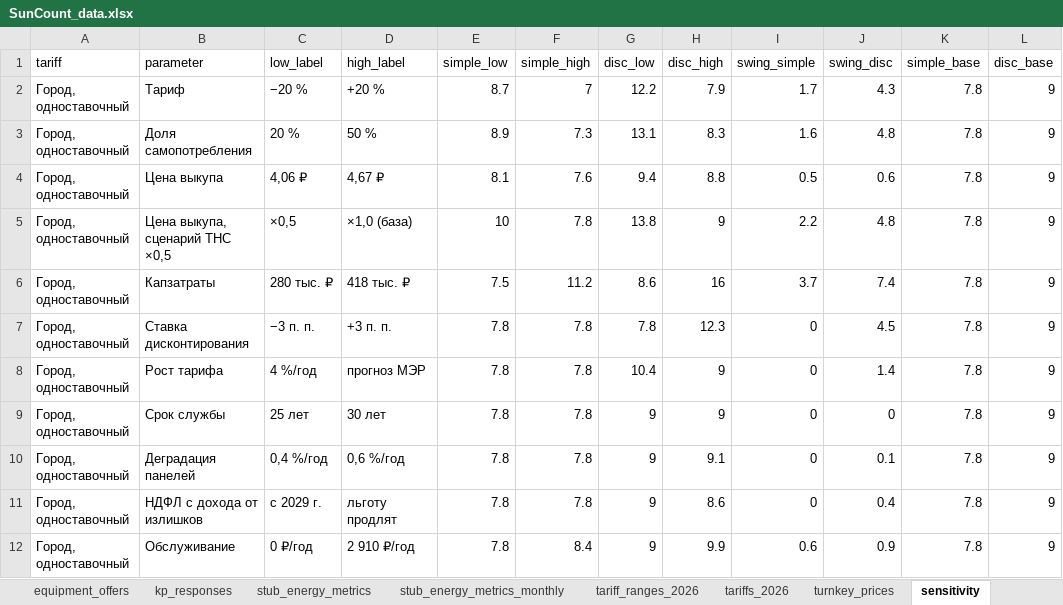
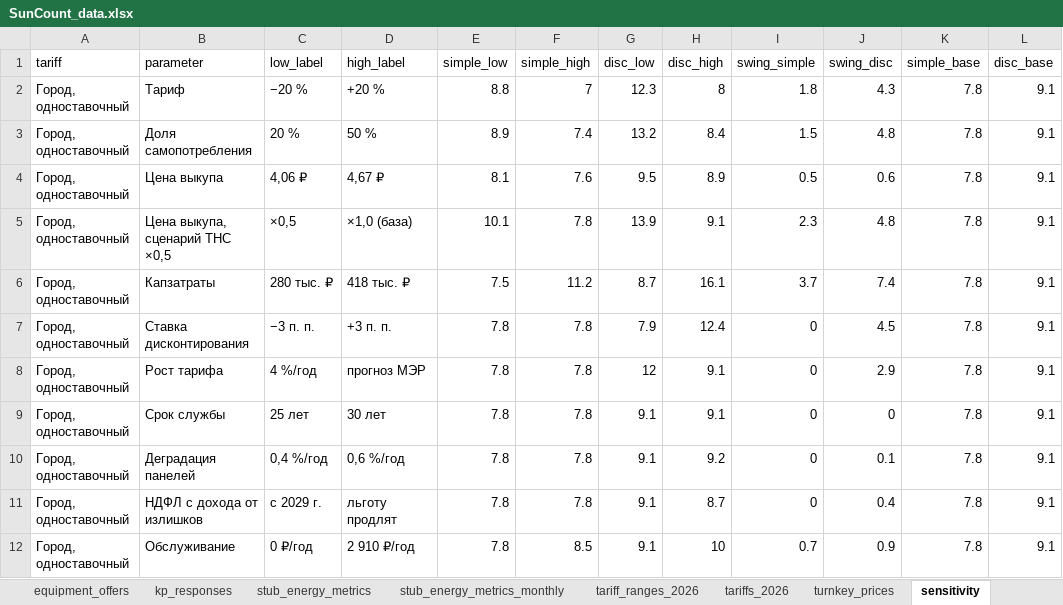
Before and after one commit to NeK0ban/SunCount, an Excel workbook: SunCount_data.xlsx, sheet sensitivity, drawn as a sheet; only a part is shown; values as stored, in another font and other column widths than the file's, no borders; the diff covers the shown part only; the diff names each change by its address in the sheet, - before the commit and + after, or states it on an @@ line.

```diff
--- a/SunCount_data.xlsx (sheet sensitivity)
+++ b/SunCount_data.xlsx (sheet sensitivity)
-E2 (simple_low): 8.7
+E2 (simple_low): 8.8
-G2 (disc_low): 12.2
+G2 (disc_low): 12.3
-H2 (disc_high): 7.9
+H2 (disc_high): 8
-I2 (swing_simple): 1.7
+I2 (swing_simple): 1.8
-L2:L12 (disc_base): 9
+L2:L12 (disc_base): 9.1
-F3 (simple_high): 7.3
+F3 (simple_high): 7.4
-G3 (disc_low): 13.1
+G3 (disc_low): 13.2
-H3 (disc_high): 8.3
+H3 (disc_high): 8.4
-I3 (swing_simple): 1.6
+I3 (swing_simple): 1.5
-G4 (disc_low): 9.4
+G4 (disc_low): 9.5
-H4 (disc_high): 8.8
+H4 (disc_high): 8.9
-E5 (simple_low): 10
+E5 (simple_low): 10.1
-G5 (disc_low): 13.8
+G5 (disc_low): 13.9
-H5 (disc_high): 9
+H5 (disc_high): 9.1
-I5 (swing_simple): 2.2
+I5 (swing_simple): 2.3
-G6 (disc_low): 8.6
+G6 (disc_low): 8.7
-H6 (disc_high): 16
+H6 (disc_high): 16.1
-G7 (disc_low): 7.8
+G7 (disc_low): 7.9
-H7 (disc_high): 12.3
+H7 (disc_high): 12.4
-G8 (disc_low): 10.4
+G8 (disc_low): 12
-H8:H9 (disc_high): 9
+H8:H9 (disc_high): 9.1
-J8 (swing_disc): 1.4
+J8 (swing_disc): 2.9
-G9:G12 (disc_low): 9
+G9:G12 (disc_low): 9.1
-H10 (disc_high): 9.1
+H10 (disc_high): 9.2
-H11 (disc_high): 8.6
+H11 (disc_high): 8.7
-F12 (simple_high): 8.4
+F12 (simple_high): 8.5
-H12 (disc_high): 9.9
+H12 (disc_high): 10
-I12 (swing_simple): 0.6
+I12 (swing_simple): 0.7
```
Also changed, not shown: 145 edited cells elsewhere in this sheet, sheet stub_energy_metrics_monthly, sheet stub_payback, sheet stub_energy_metrics, 29 other files.
